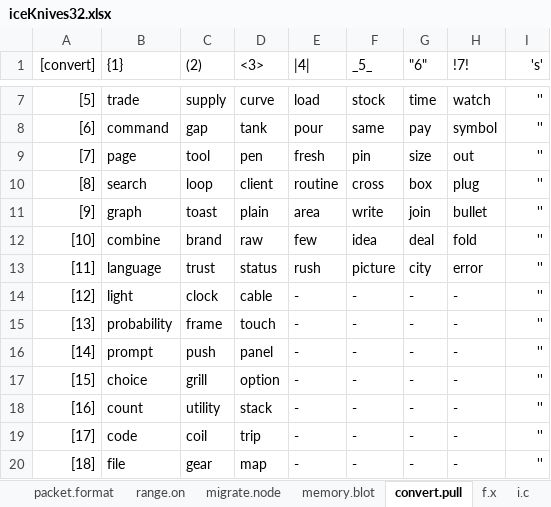
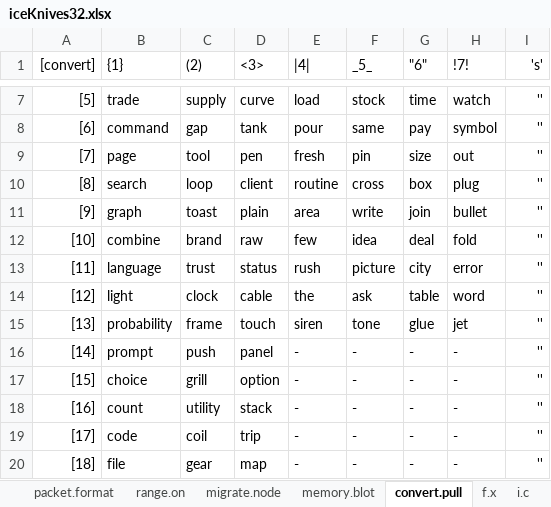
Before and after one commit to openroot/iceKnives32, an Excel workbook: archive/iceKnives32/iceKnives32.xlsx, sheet convert.pull, drawn as a sheet; only a part is shown, gaps mark what is left out; values as stored, in another font and other column widths than the file's, no borders; charts and pictures not drawn; the diff names each change by its address in the sheet, - before the commit and + after, or states it on an @@ line.

```diff
--- a/archive/iceKnives32/iceKnives32.xlsx (sheet convert.pull)
+++ b/archive/iceKnives32/iceKnives32.xlsx (sheet convert.pull)
-E14 (|4|): -
+E14 (|4|): the
-F14 (_5_): -
+F14 (_5_): ask
-G14 ("6"): -
+G14 ("6"): table
-H14 (!7!): -
+H14 (!7!): word
-E15 (|4|): -
+E15 (|4|): siren
-F15 (_5_): -
+F15 (_5_): tone
-G15 ("6"): -
+G15 ("6"): glue
-H15 (!7!): -
+H15 (!7!): jet
```
Also changed, not shown: 3 other files.
